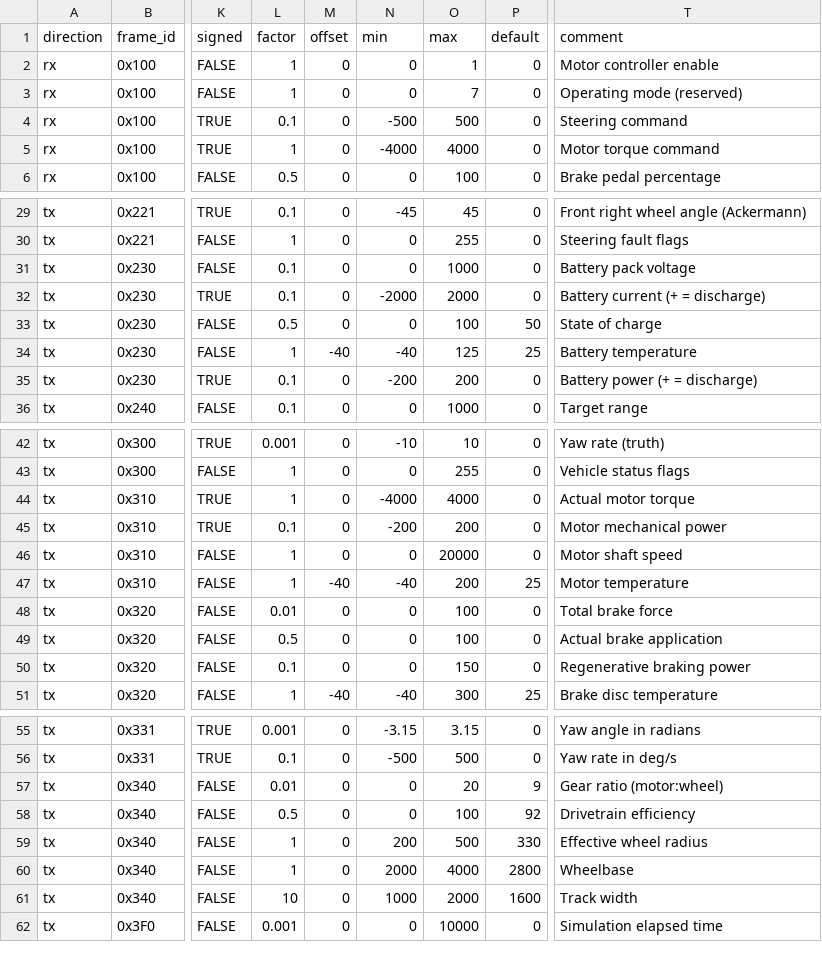
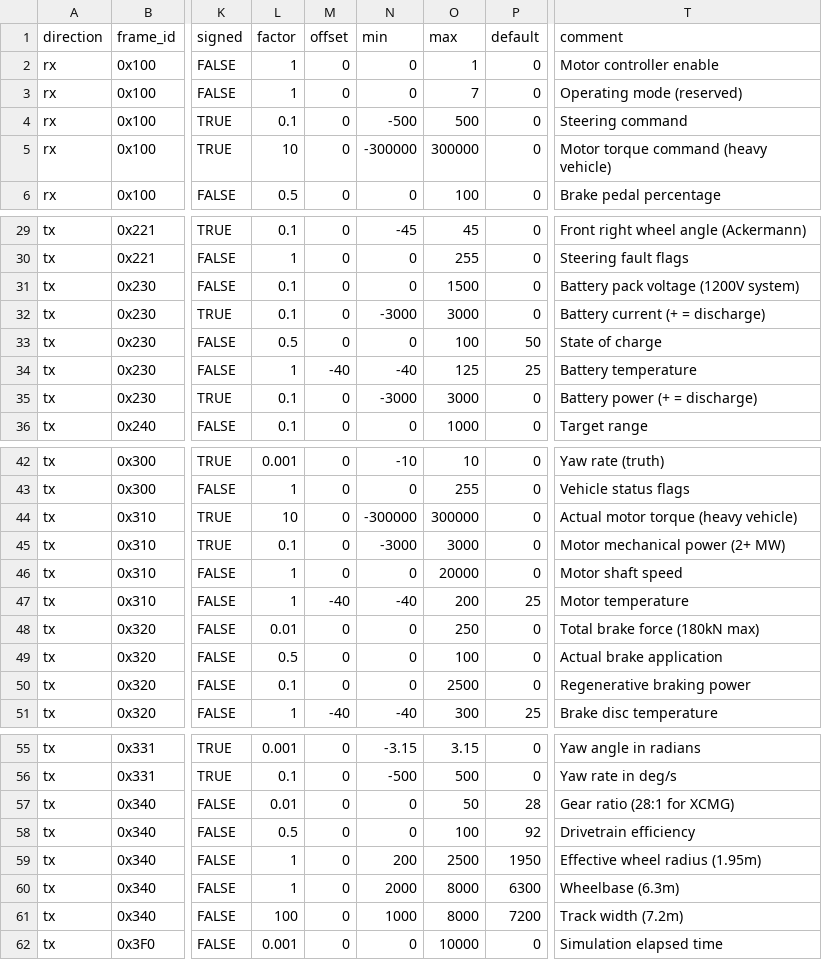
Before and after one commit to mtilocca/closed-loop_ctrl_sensor_fusion, a CSV file: config/can/can_map.csv, drawn as a sheet; only a part is shown, gaps mark what is left out; the diff names each change by its address in the sheet, - before the commit and + after, or states it on an @@ line.

```diff
--- a/config/can/can_map.csv
+++ b/config/can/can_map.csv
-L5 (factor): 1
+L5 (factor): 10
-N5 (min): -4000
+N5 (min): -300000
-O5 (max): 4000
+O5 (max): 300000
-T5 (comment): Motor torque command
+T5 (comment): Motor torque command (heavy vehicle)
-O31 (max): 1000
+O31 (max): 1500
-T31 (comment): Battery pack voltage
+T31 (comment): Battery pack voltage (1200V system)
-N32 (min): -2000
+N32 (min): -3000
-O32 (max): 2000
+O32 (max): 3000
-N35 (min): -200
+N35 (min): -3000
-O35 (max): 200
+O35 (max): 3000
-L44 (factor): 1
+L44 (factor): 10
-N44 (min): -4000
+N44 (min): -300000
-O44 (max): 4000
+O44 (max): 300000
-T44 (comment): Actual motor torque
+T44 (comment): Actual motor torque (heavy vehicle)
-N45 (min): -200
+N45 (min): -3000
-O45 (max): 200
+O45 (max): 3000
-T45 (comment): Motor mechanical power
+T45 (comment): Motor mechanical power (2+ MW)
-O48 (max): 100
+O48 (max): 250
-T48 (comment): Total brake force
+T48 (comment): Total brake force (180kN max)
-O50 (max): 150
+O50 (max): 2500
-O57 (max): 20
+O57 (max): 50
-P57 (default): 9
+P57 (default): 28
-T57 (comment): Gear ratio (motor:wheel)
+T57 (comment): Gear ratio (28:1 for XCMG)
-O59 (max): 500
+O59 (max): 2500
-P59 (default): 330
+P59 (default): 1950
-T59 (comment): Effective wheel radius
+T59 (comment): Effective wheel radius (1.95m)
-O60 (max): 4000
+O60 (max): 8000
-P60 (default): 2800
+P60 (default): 6300
-T60 (comment): Wheelbase
+T60 (comment): Wheelbase (6.3m)
-L61 (factor): 10
+L61 (factor): 100
-O61 (max): 2000
+O61 (max): 8000
-P61 (default): 1600
+P61 (default): 7200
-T61 (comment): Track width
+T61 (comment): Track width (7.2m)
```
Also changed, not shown: 7 other files.
